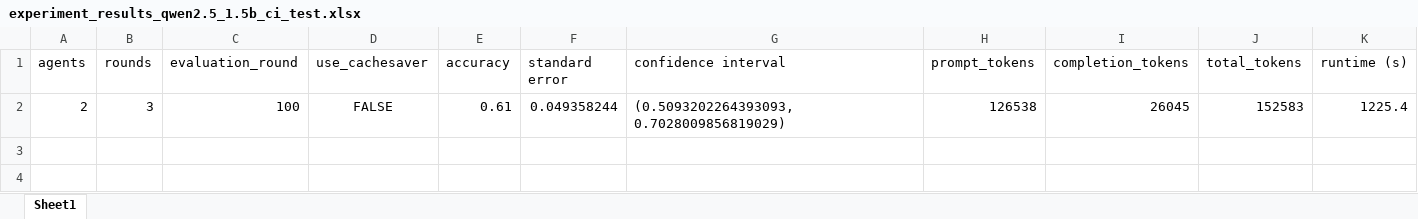
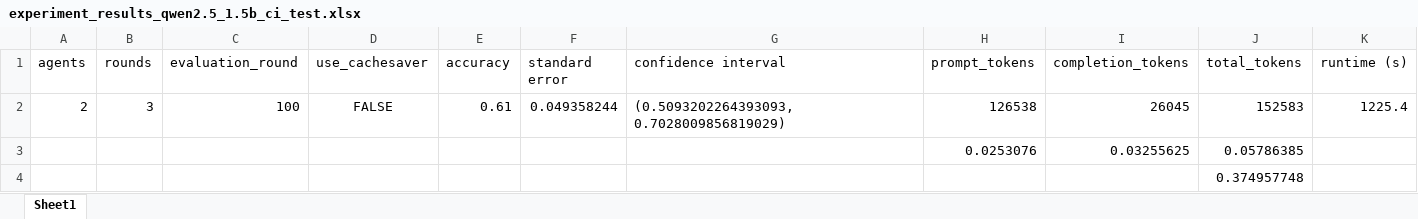
Before and after one commit to Rasmuskjriis/llm_multiagent_debate_cachesaver, an Excel workbook: math/Experiments/Qwen2.5_1.5b/experiment_results_qwen2.5_1.5b_ci_test.xlsx, sheet Sheet1, drawn as a sheet; values as stored, in another font and other column widths than the file's, no borders; the diff names each change by its address in the sheet, - before the commit and + after, or states it on an @@ line.

```diff
--- a/math/Experiments/Qwen2.5_1.5b/experiment_results_qwen2.5_1.5b_ci_test.xlsx (sheet Sheet1)
+++ b/math/Experiments/Qwen2.5_1.5b/experiment_results_qwen2.5_1.5b_ci_test.xlsx (sheet Sheet1)
+row 3:  |  |  |  |  |  |  | 0.0253076 | 0.03255625 | 0.05786385
+row 4:  |  |  |  |  |  |  |  |  | 0.374957748
```
Also changed, not shown: 6 other files.
